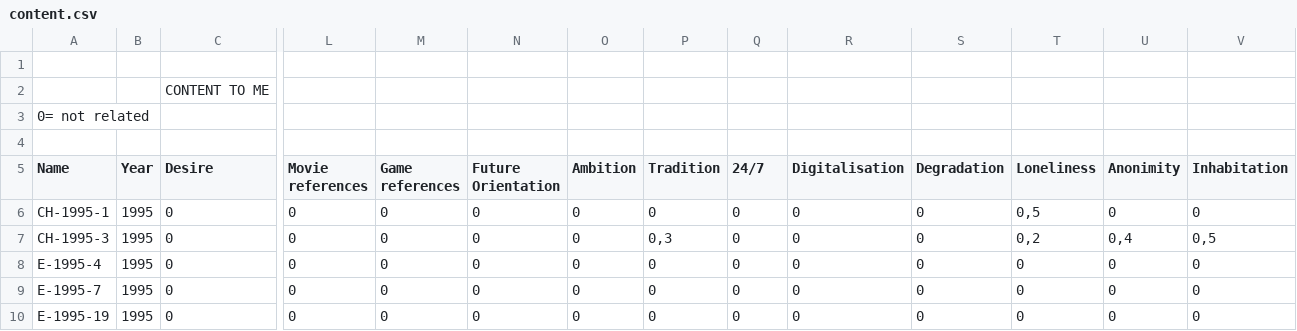
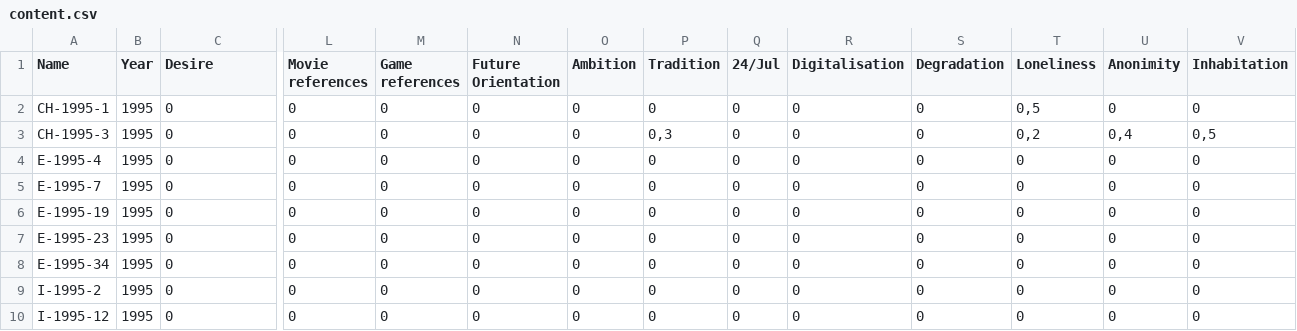
Before and after one commit to LHFO94/InfoViz_2020, a CSV file: static/Attributes/csv/content.csv, drawn as a sheet; only a part is shown, gaps mark what is left out; the shorter side is filled out with more unchanged rows; removed rows and columns are numbered as before the commit, all else as after; rows hold the shown columns only; the diff names each change by its address in the sheet, - before the commit and + after, or states it on an @@ line.

```diff
--- a/static/Attributes/csv/content.csv
+++ b/static/Attributes/csv/content.csv
-row 1: (empty)
-row 2:  |  | CONTENT TO ME
-row 3: 0= not related
-row 4: (empty)
-Q1: 24/7
+Q1: 24/Jul
```
Also changed, not shown: 11 other files.
